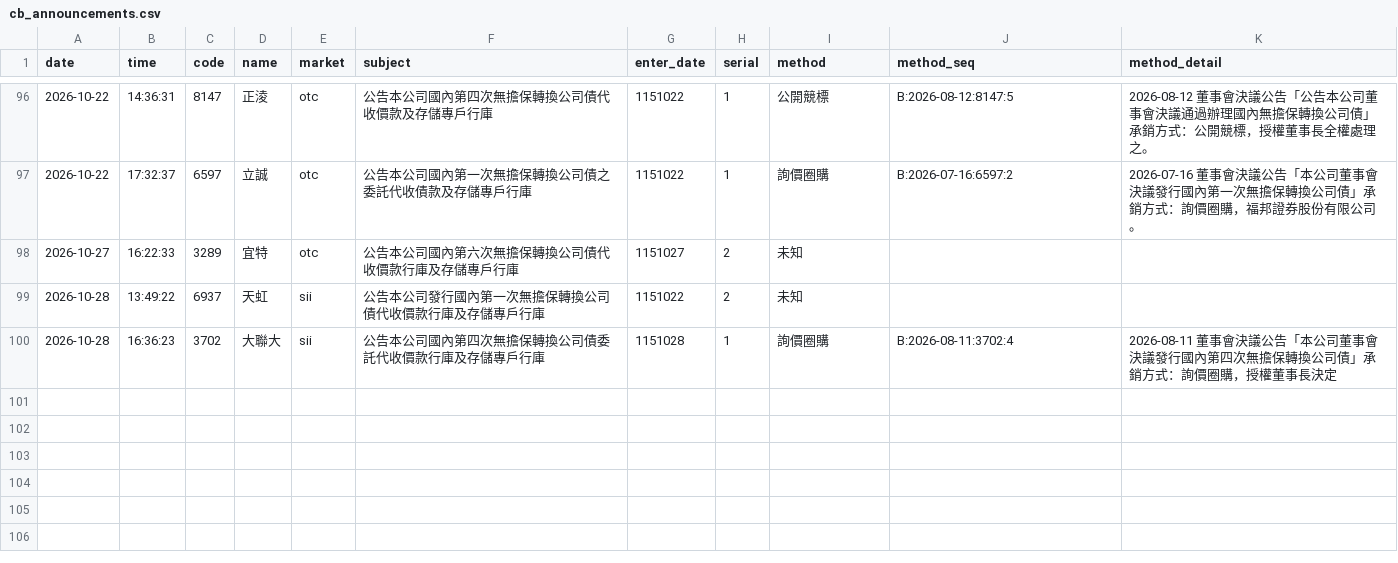
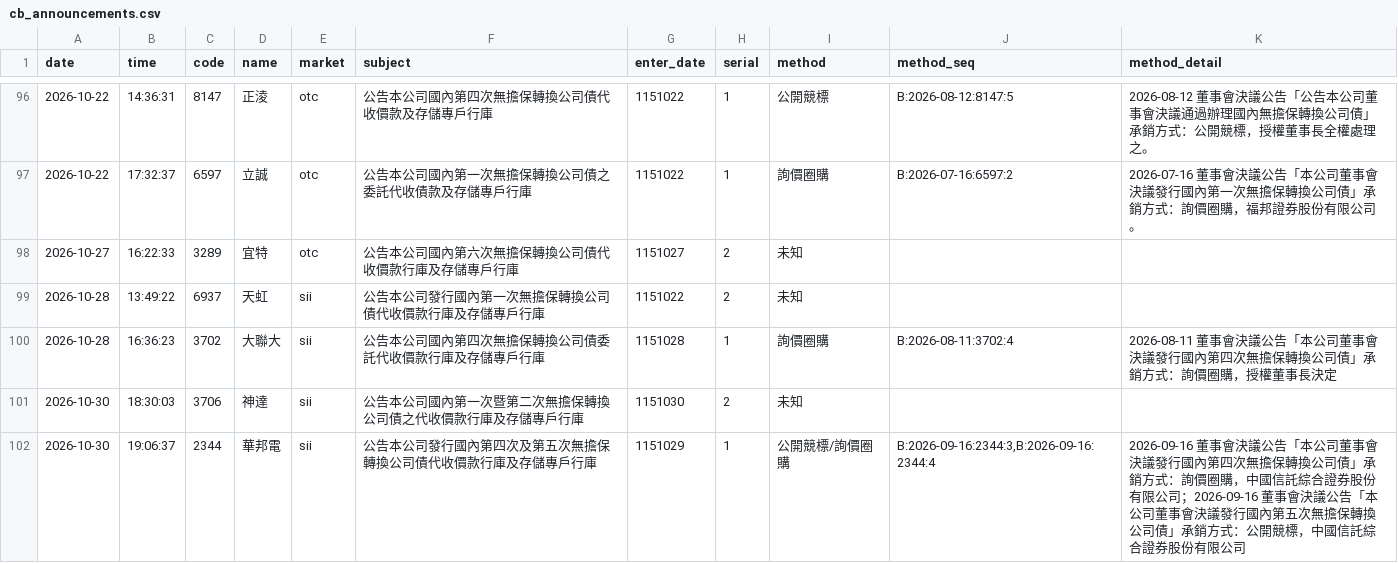
Before and after one commit to kevin92827/stock_track, a CSV file: data/cb_announcements.csv, drawn as a sheet; only a part is shown, gaps mark what is left out.

```diff
--- a/data/cb_announcements.csv
+++ b/data/cb_announcements.csv
@@ -100 +100,3 @@
 2026-10-28,16:36:23,3702,大聯大,sii,公告本公司國內第四次無擔保轉換公司債委託代收價款行庫及存儲專戶行庫,1151028,1,詢價圈購,B:2026-08-11:3702:4,2026-08-11 董事會決議公告「本公司董事會決議發行國內第四次無擔保轉換公司債」承銷方式：詢價圈購，授權董事長決定
+2026-10-30,18:30:03,3706,神達,sii,公告本公司國內第一次暨第二次無擔保轉換公司債之代收價款行庫及存儲專戶行庫,1151030,2,未知,,
+2026-10-30,19:06:37,2344,華邦電,sii,公告本公司發行國內第四次及第五次無擔保轉換公司債代收價款行庫及存儲專戶行庫,1151029,1,公開競標/詢價圈購,"B:2026-09-16:2344:3,B:2026-09-16:2344:4",2026-09-16 董事會決議公告「本公司董事會決議發行國內第四次無擔保轉換公司債」承銷方式：詢價圈購，中國信託綜合證券股份有限公司；2026-09-16 董事會決議公告「本公司董事會決議發行國內第五次無擔保轉換公司債」承銷方式：公開競標，中國信託綜合證券股份有限公司
```
Also changed, not shown: data/cb_board.csv, data/corp_actions.csv, 7 other files.
